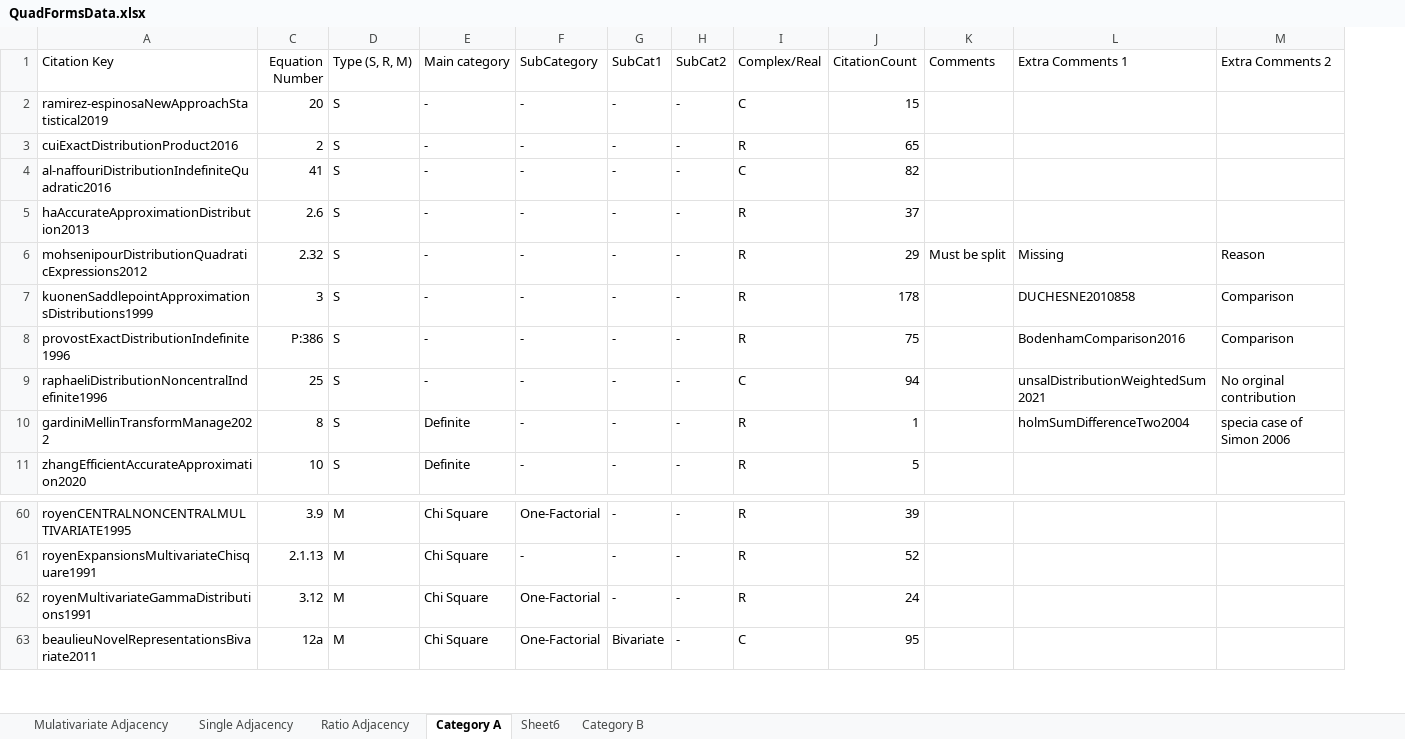
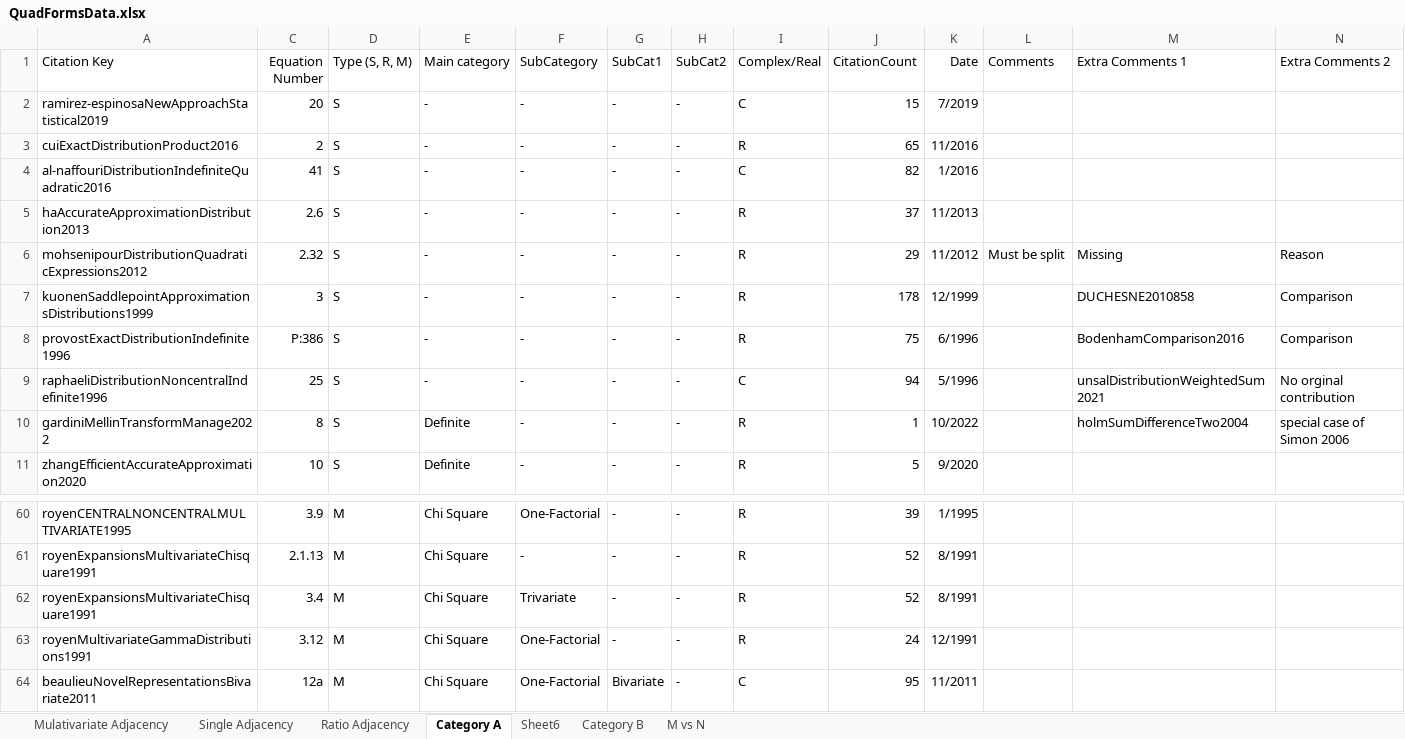
Before and after one commit to MohanadAhmed/QuadFormsTaxoAuto, an Excel workbook: QuadFormsData.xlsx, sheet Category A, drawn as a sheet; only a part is shown, gaps mark what is left out; values as stored, in another font and other column widths than the file's, no borders; charts and pictures not drawn; addresses are those after the commit; the diff names each change by its address in the sheet, - before the commit and + after, or states it on an @@ line.

Commit message:
Least Squares Fitting trend LIne

```diff
--- a/QuadFormsData.xlsx (sheet Category A)
+++ b/QuadFormsData.xlsx (sheet Category A)
+sheet tab: M vs N
+column K (Date), rows 2-11: 7/2019 | 11/2016 | 1/2016 | 11/2013 | 11/2012 | 12/1999 | 6/1996 | 5/1996 | 10/2022 | 9/2020; rows 60-61: 1/1995 | 8/1991; rows 63-64: 12/1991 | 11/2011
-N10 (Extra Comments 2): specia case of Simon 2006
+N10 (Extra Comments 2): special case of Simon 2006
+row 62: royenExpansionsMultivariateChisquare1991 | 3.4 | M | Chi Square | Trivariate | - | - | R | 52 | 8/1991
```
Also changed, not shown: sheet Mulativariate Adjacency, charts or pictures, 4 other files.
